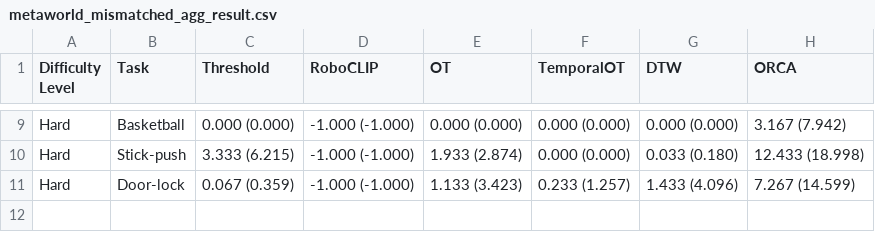
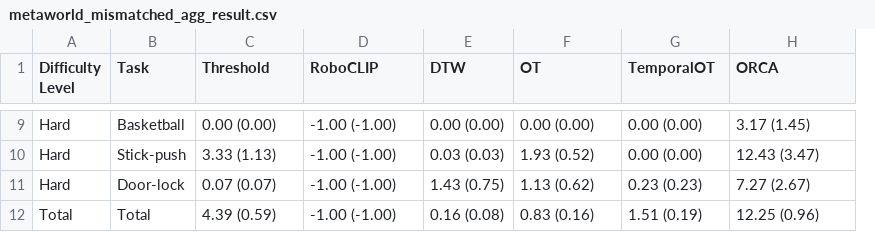
Before and after one commit to willh003/TemporalOT, a CSV file: eval/eval_agg_results/metaworld_mismatched_agg_result.csv, drawn as a sheet; only a part is shown, gaps mark what is left out; removed rows and columns are numbered as before the commit, all else as after; the diff covers the shown part only; the diff names each change by its address in the sheet, - before the commit and + after, or states it on an @@ line.

```diff
--- a/eval/eval_agg_results/metaworld_mismatched_agg_result.csv
+++ b/eval/eval_agg_results/metaworld_mismatched_agg_result.csv
+column E (DTW), rows 9-11: 0.00 (0.00) | 0.03 (0.03) | 1.43 (0.75)
-column G (DTW), rows 9-11: 0.000 (0.000) | 0.033 (0.180) | 1.433 (4.096)
-C9 (Threshold): 0.000 (0.000)
+C9 (Threshold): 0.00 (0.00)
-D9:D11 (RoboCLIP): -1.000 (-1.000)
+D9:D11 (RoboCLIP): -1.00 (-1.00)
-F9 (OT): 0.000 (0.000)
+F9 (OT): 0.00 (0.00)
-G9:G10 (TemporalOT): 0.000 (0.000)
+G9:G10 (TemporalOT): 0.00 (0.00)
-H9 (ORCA): 3.167 (7.942)
+H9 (ORCA): 3.17 (1.45)
-C10 (Threshold): 3.333 (6.215)
+C10 (Threshold): 3.33 (1.13)
-F10 (OT): 1.933 (2.874)
+F10 (OT): 1.93 (0.52)
-H10 (ORCA): 12.433 (18.998)
+H10 (ORCA): 12.43 (3.47)
-C11 (Threshold): 0.067 (0.359)
+C11 (Threshold): 0.07 (0.07)
-F11 (OT): 1.133 (3.423)
+F11 (OT): 1.13 (0.62)
-G11 (TemporalOT): 0.233 (1.257)
+G11 (TemporalOT): 0.23 (0.23)
-H11 (ORCA): 7.267 (14.599)
+H11 (ORCA): 7.27 (2.67)
+row 12: Total | Total | 4.39 (0.59) | -1.00 (-1.00) | 0.16 (0.08) | 0.83 (0.16) | 1.51 (0.19) | 12.25 (0.96)
```
Also changed, not shown: 35 edited cells elsewhere in this file, eval/eval_path_csv/metaworld_mismatched.csv, 28 other files.
